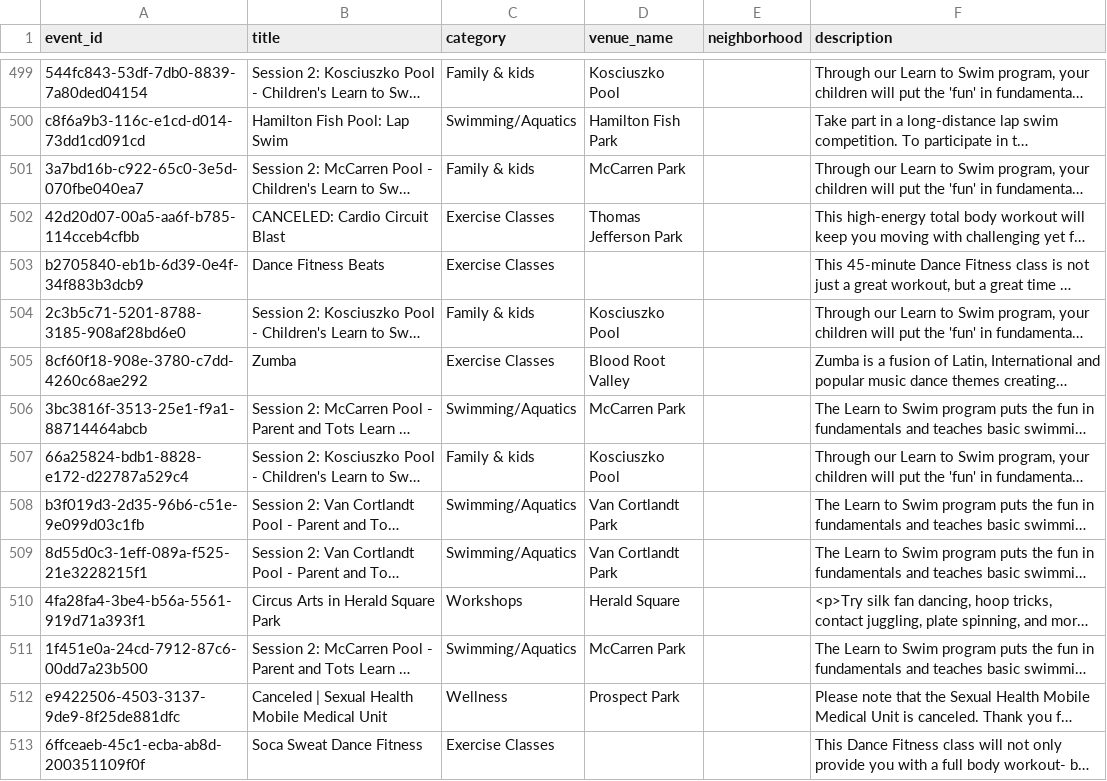
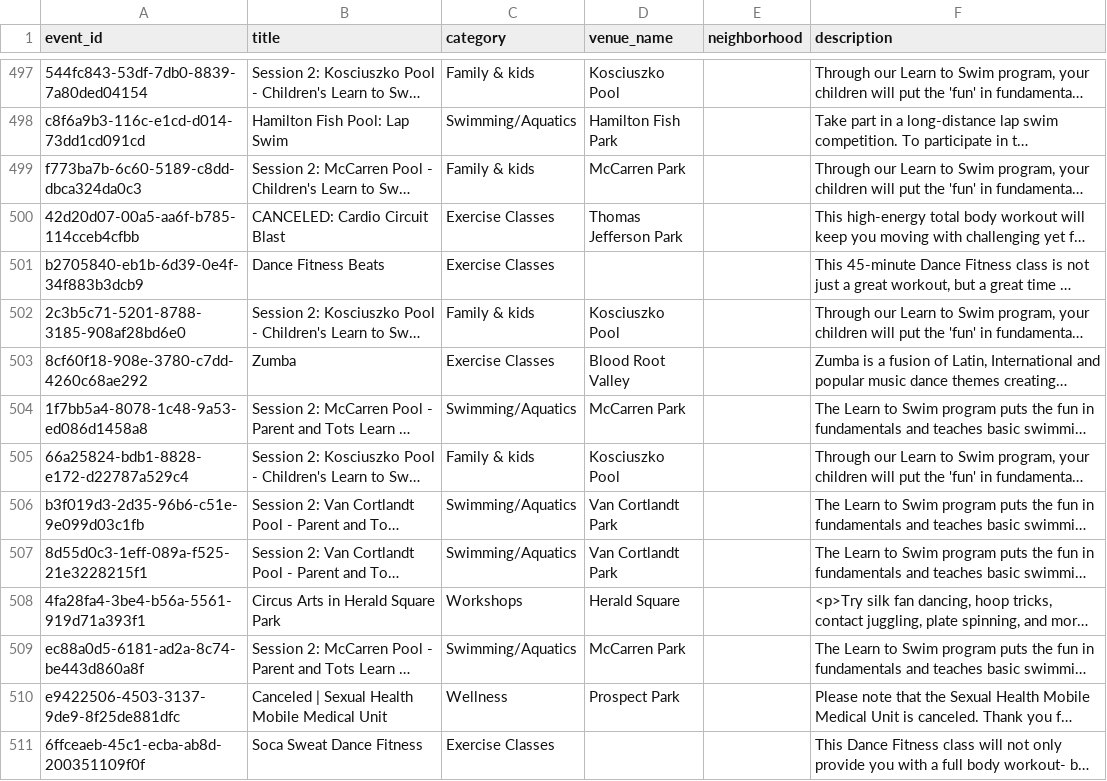
Before and after one commit to pinee/NYC_activity_recommendor, a CSV file: scripts/out/window-universe.csv, drawn as a sheet; only a part is shown, gaps mark what is left out; long unchanged cells end in …; addresses are those after the commit; the diff covers the shown part only; the diff names each change by its address in the sheet, - before the commit and + after, or states it on an @@ line.

```diff
--- a/scripts/out/window-universe.csv
+++ b/scripts/out/window-universe.csv
-A499 (event_id): 3a7bd16b-c922-65c0-3e5d-070fbe040ea7
+A499 (event_id): f773ba7b-6c60-5189-c8dd-dbca324da0c3
-A504 (event_id): 3bc3816f-3513-25e1-f9a1-88714464abcb
+A504 (event_id): 1f7bb5a4-8078-1c48-9a53-ed086d1458a8
-A509 (event_id): 1f451e0a-24cd-7912-87c6-00dd7a23b500
+A509 (event_id): ec88a0d5-6181-ad2a-8c74-be443d860a8f
```
Also changed, not shown: 1 added row, 3 removed rows and 80 edited cells elsewhere in this file, scripts/out/topk-events.csv, 3 other files.
